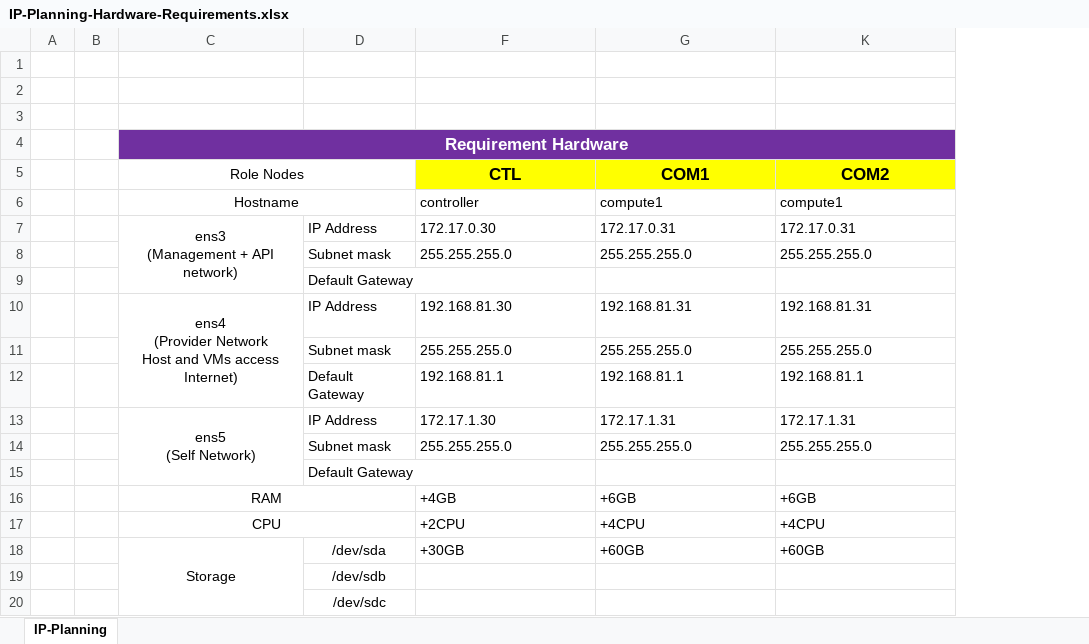
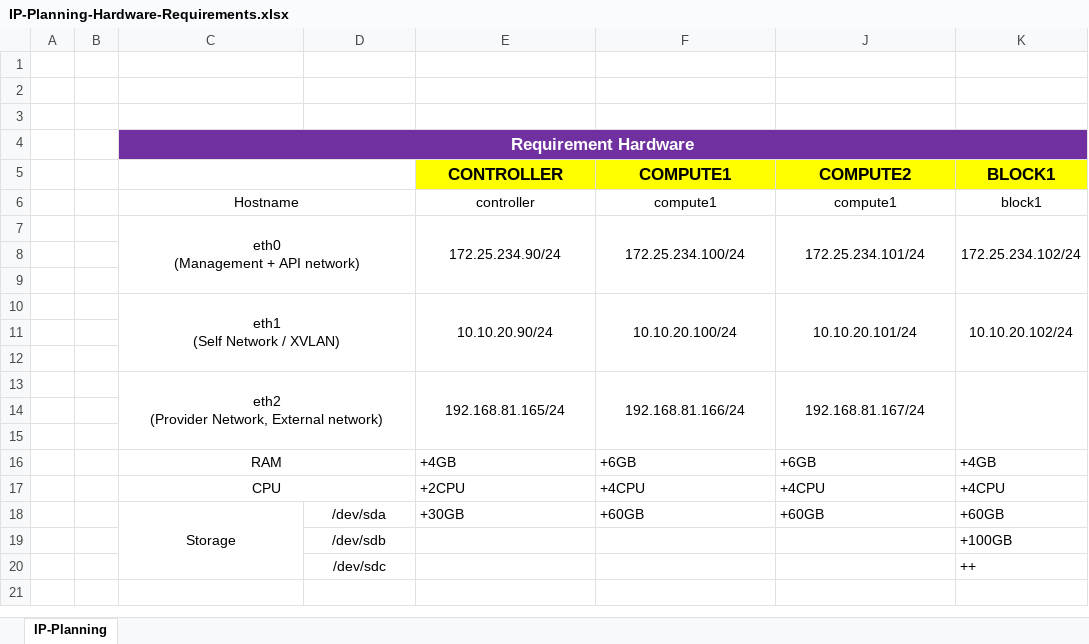
Before and after one commit to pt-studio/openstack-queens-labs, an Excel workbook: tools/IP-Planning-Hardware-Requirements.xlsx, sheet IP-Planning, drawn as a sheet; values as stored, in another font and other column widths than the file's, no borders; removed rows and columns are numbered as before the commit, all else as after; ↵ is a line break in a cell; the diff names each change by its address in the sheet, - before the commit and + after, or states it on an @@ line.

```diff
--- a/tools/IP-Planning-Hardware-Requirements.xlsx (sheet IP-Planning)
+++ b/tools/IP-Planning-Hardware-Requirements.xlsx (sheet IP-Planning)
+column K, row 6: block1; rows 16-20: +4GB | +4CPU | +60GB | +100GB | ++
-row 5:  |  | Role Nodes |  | CTL | COM1 | COM2
+row 5:  |  |  |  | CONTROLLER | COMPUTE1 | COMPUTE2 | BLOCK1
-E6:F6 alignment: left
+E6:F6 alignment: center
-J6 alignment: left
+J6 alignment: center
-row 7:  |  | ens3 ↵ (Management + API network) | IP Address | 172.17.0.30 | 172.17.0.31 | 172.17.0.31
-row 8:  |  |  | Subnet mask | 255.255.255.0 | 255.255.255.0 | 255.255.255.0
-row 9:  |  |  | Default Gateway
+row 7:  |  | eth0 ↵ (Management + API network) |  | 172.25.234.90/24 | 172.25.234.100/24 | 172.25.234.101/24 | 172.25.234.102/24
-row 8:  |  | ens4 ↵ (Provider Network ↵ Host and VMs access Internet) | IP Address | 192.168.81.30 | 192.168.81.31 | 192.168.81.31
+row 8: (empty)
-C10:C12 merged
-row 9:  |  |  | Subnet mask | 255.255.255.0 | 255.255.255.0 | 255.255.255.0
+row 9: (empty)
+row 10:  |  | eth1 ↵ (Self Network / XVLAN) |  | 10.10.20.90/24 | 10.10.20.100/24 | 10.10.20.101/24 | 10.10.20.102/24
-row 11:  |  |  | Default Gateway | 192.168.81.1 | 192.168.81.1 | 192.168.81.1
+row 11: (empty)
-row 12:  |  | ens5 ↵ (Self Network) | IP Address | 172.17.1.30 | 172.17.1.31 | 172.17.1.31
+row 12: (empty)
-C13:C15 merged
+row 13:  |  | eth2 ↵ (Provider Network, External network) |  | 192.168.81.165/24 | 192.168.81.166/24 | 192.168.81.167/24
-row 14:  |  |  | Subnet mask | 255.255.255.0 | 255.255.255.0 | 255.255.255.0
+row 14: (empty)
-D15: Default Gateway
+D15: (empty)
```
Also changed, not shown: hidden cells, 3 other files.
